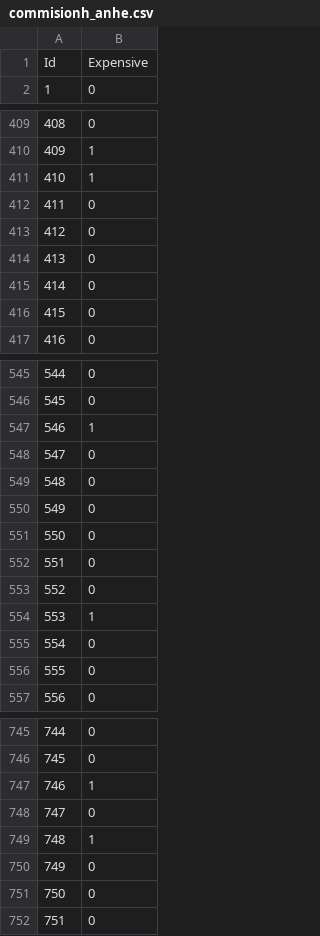
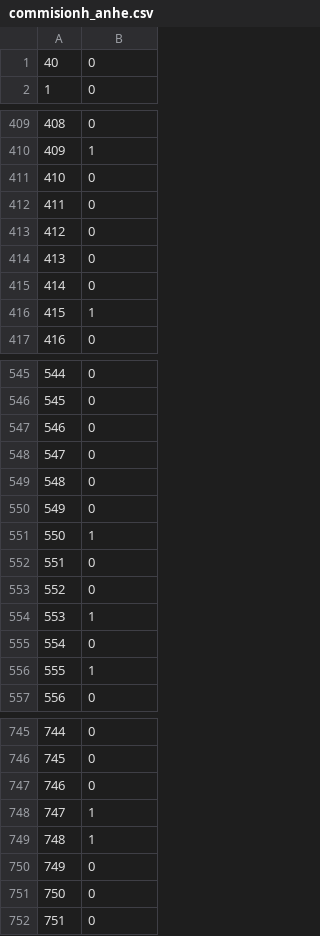
Before and after one commit to FindWhatYou/supervised_learning_project, a CSV file: commisionh_anhe.csv, drawn as a sheet; only a part is shown, gaps mark what is left out; the diff covers the shown part only.

```diff
--- a/commisionh_anhe.csv
+++ b/commisionh_anhe.csv
@@ -1,2 +1,2 @@
-Id,Expensive
+40,0
 1,0
@@ -410,3 +410,3 @@ Id,Expensive
 409,1
-410,1
+410,0
 411,0
@@ -415,3 +415,3 @@ Id,Expensive
 414,0
-415,0
+415,1
 416,0
@@ -546,3 +546,3 @@ Id,Expensive
 545,0
-546,1
+546,0
 547,0
@@ -550,3 +550,3 @@ Id,Expensive
 549,0
-550,0
+550,1
 551,0
@@ -555,3 +555,3 @@ Id,Expensive
 554,0
-555,0
+555,1
 556,0
@@ -746,4 +746,4 @@ Id,Expensive
 745,0
-746,1
-747,0
+746,0
+747,1
 748,1
```
Also changed, not shown: 41 edited cells elsewhere in this file, 1 other file.
